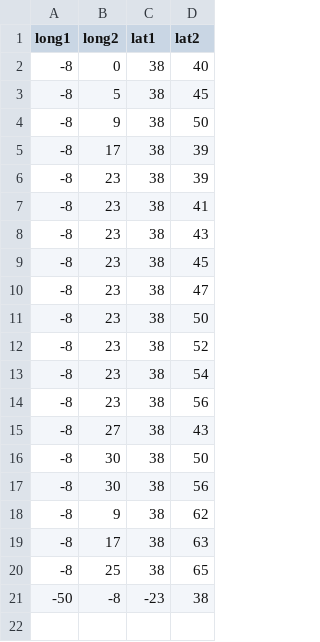
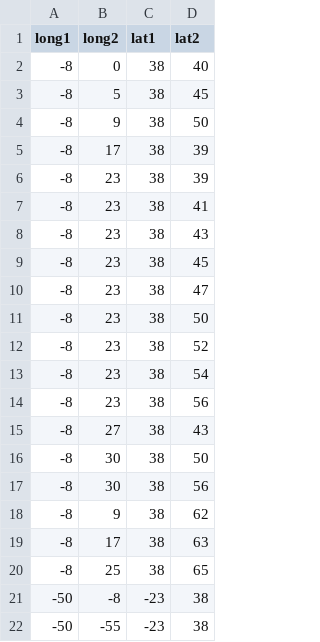
Before and after one commit to Geessyca/mapa-cda, a CSV file: teste13.csv (was teste12.csv), drawn as a sheet.

Commit message:
Update and rename teste12.csv to teste13.csv

```diff
--- a/teste12.csv
+++ b/teste13.csv
@@ -21 +21,2 @@ long1,long2,lat1,lat2
 -50,-8, -23, 38
+-50,-55, -23, 38
```
